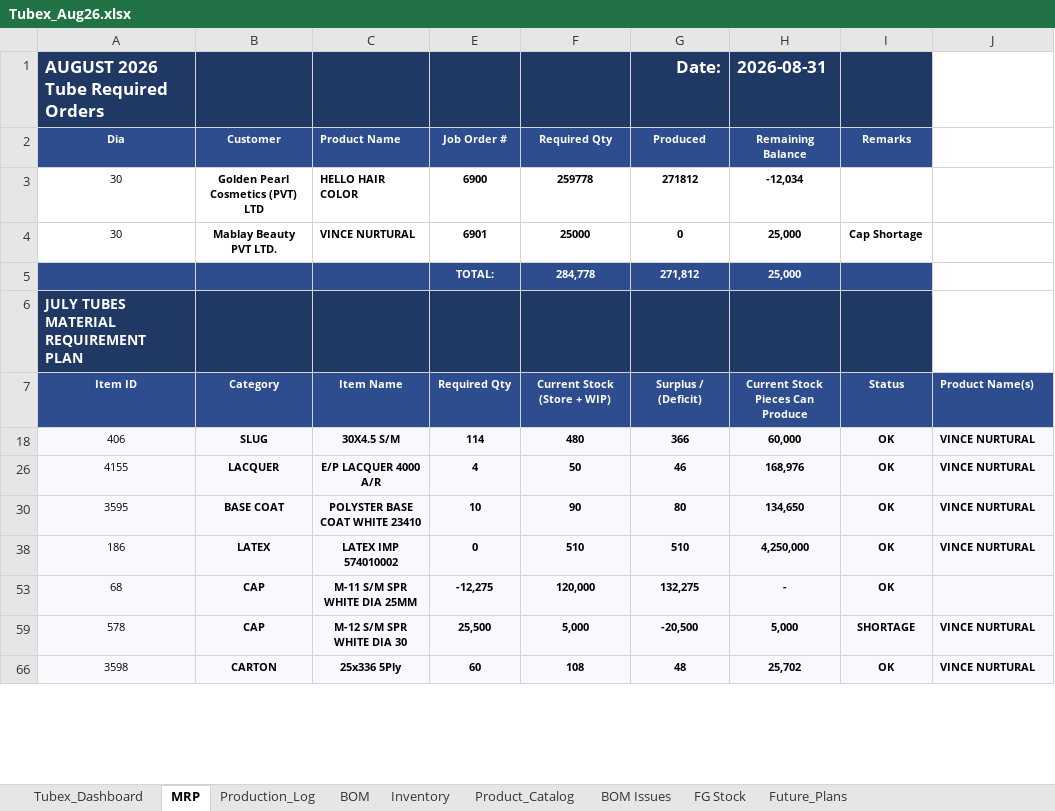
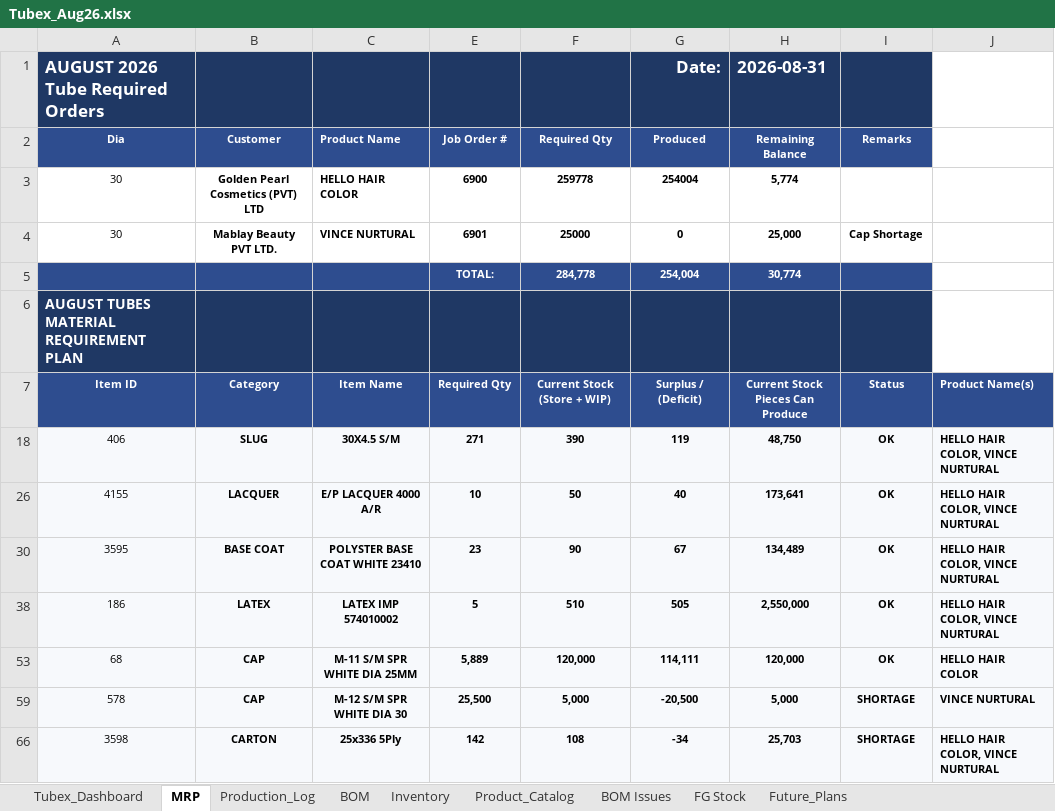
Before and after one commit to ckndr/alpha-containers, an Excel workbook: Tubex_Aug26.xlsx, sheet MRP, drawn as a sheet; only a part is shown; values as stored, in another font and other column widths than the file's, no borders; conditional formats not drawn; the diff covers the shown part only; the diff names each change by its address in the sheet, - before the commit and + after, or states it on an @@ line.

```diff
--- a/Tubex_Aug26.xlsx (sheet MRP)
+++ b/Tubex_Aug26.xlsx (sheet MRP)
-G3: 271812
+G3: 254004
-H3: -12,034
+H3: 5,774
-G5: 271,812
+G5: 254,004
-H5: 25,000
+H5: 30,774
-A6: JULY TUBES MATERIAL REQUIREMENT PLAN
+A6: AUGUST TUBES MATERIAL REQUIREMENT PLAN
-E18: 114
+E18: 271
-F18: 480
+F18: 390
-G18: 366
+G18: 119
-H18: 60,000
+H18: 48,750
-J18: VINCE NURTURAL
+J18: HELLO HAIR COLOR, VINCE NURTURAL
-E26: 4
+E26: 10
-G26: 46
+G26: 40
-H26: 168,976
+H26: 173,641
-J26: VINCE NURTURAL
+J26: HELLO HAIR COLOR, VINCE NURTURAL
-E30: 10
+E30: 23
-G30: 80
+G30: 67
-H30: 134,650
+H30: 134,489
-J30: VINCE NURTURAL
+J30: HELLO HAIR COLOR, VINCE NURTURAL
-E38: 0
+E38: 5
-G38: 510
+G38: 505
-H38: 4,250,000
+H38: 2,550,000
-J38: VINCE NURTURAL
+J38: HELLO HAIR COLOR, VINCE NURTURAL
-E53: -12,275
+E53: 5,889
-G53: 132,275
+G53: 114,111
-H53: -
+H53: 120,000
-J53: (empty)
+J53: HELLO HAIR COLOR
-E66: 60
+E66: 142
-G66: 48
+G66: -34
-H66: 25,702
+H66: 25,703
-I66: OK
+I66: SHORTAGE
-J66: VINCE NURTURAL
+J66: HELLO HAIR COLOR, VINCE NURTURAL
```
Also changed, not shown: 11 edited cells elsewhere in this sheet, sheet Tubex_Dashboard, sheet Production_Log, sheet Inventory, hidden cells, 4 other files.
